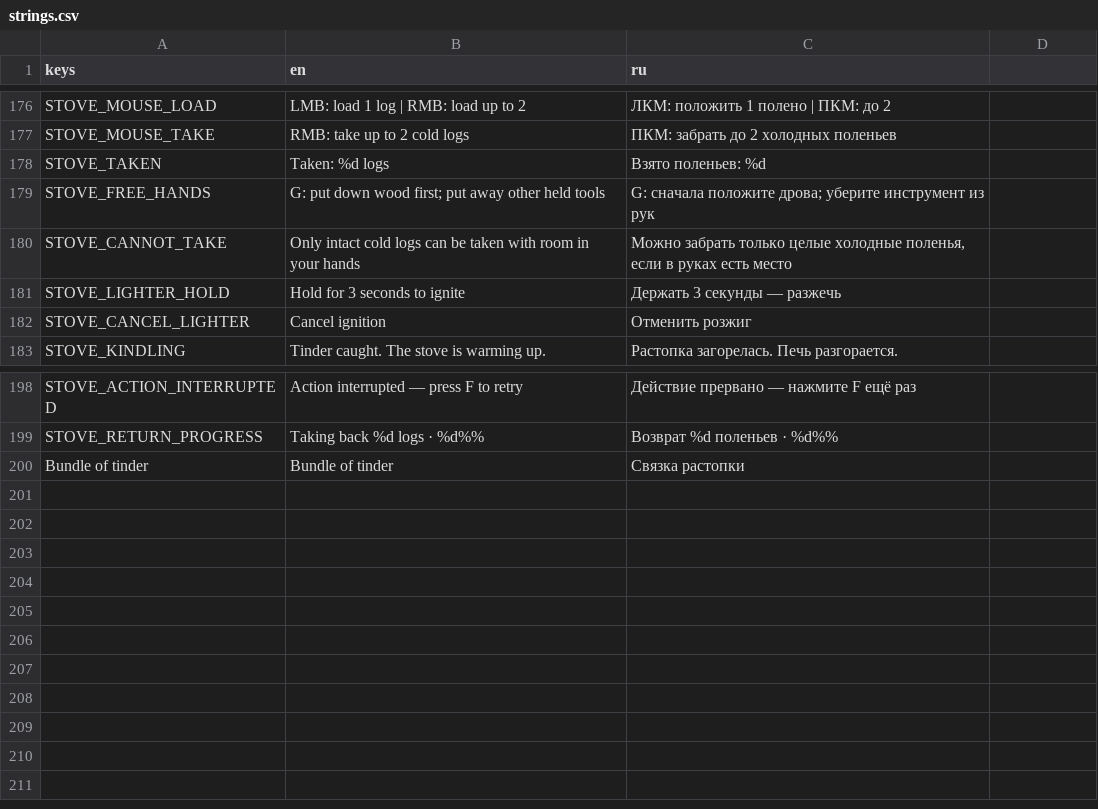
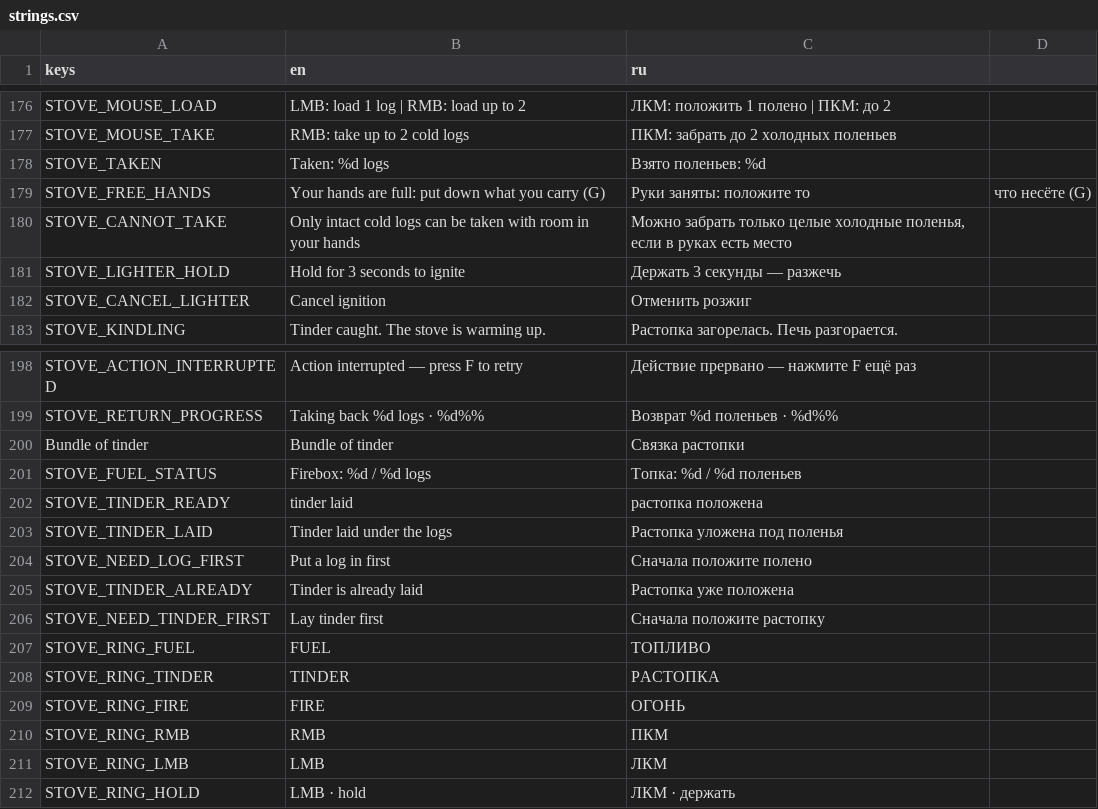
Before and after one commit to Nolavel/Hoarbound, a CSV file: localization/strings.csv, drawn as a sheet; only a part is shown, gaps mark what is left out.

```diff
--- a/localization/strings.csv
+++ b/localization/strings.csv
@@ -178,3 +178,3 @@ STOVE_MOUSE_TAKE,RMB: take up to 2 cold logs,ПКМ: забрать до 2 хо
 STOVE_TAKEN,Taken: %d logs,Взято поленьев: %d
-STOVE_FREE_HANDS,G: put down wood first; put away other held tools,G: сначала положите дрова; уберите инструмент из рук
+STOVE_FREE_HANDS,Your hands are full: put down what you carry (G),Руки заняты: положите то, что несёте (G)
 STOVE_CANNOT_TAKE,Only intact cold logs can be taken with room in your hands,"Можно забрать только целые холодные поленья, если в руках есть место"
@@ -200 +200,13 @@ STOVE_RETURN_PROGRESS,Taking back %d logs · %d%%,Возврат %d полень
 Bundle of tinder,Bundle of tinder,Связка растопки
+STOVE_FUEL_STATUS,Firebox: %d / %d logs,Топка: %d / %d поленьев
+STOVE_TINDER_READY,tinder laid,растопка положена
+STOVE_TINDER_LAID,Tinder laid under the logs,Растопка уложена под поленья
+STOVE_NEED_LOG_FIRST,Put a log in first,Сначала положите полено
+STOVE_TINDER_ALREADY,Tinder is already laid,Растопка уже положена
+STOVE_NEED_TINDER_FIRST,Lay tinder first,Сначала положите растопку
+STOVE_RING_FUEL,FUEL,ТОПЛИВО
+STOVE_RING_TINDER,TINDER,РАСТОПКА
+STOVE_RING_FIRE,FIRE,ОГОНЬ
+STOVE_RING_RMB,RMB,ПКМ
+STOVE_RING_LMB,LMB,ЛКМ
+STOVE_RING_HOLD,LMB · hold,ЛКМ · держать
```
Also changed, not shown: 15 other files.
